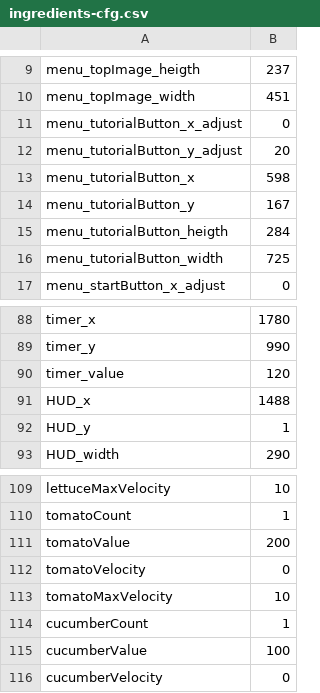
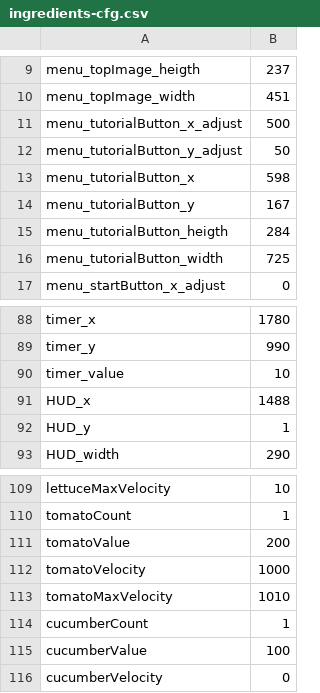
Before and after one commit to parreche/hamburger, a CSV file: Hamburger/assets/config/ingredients-cfg.csv, drawn as a sheet; only a part is shown, gaps mark what is left out.

```diff
--- a/Hamburger/assets/config/ingredients-cfg.csv
+++ b/Hamburger/assets/config/ingredients-cfg.csv
@@ -10,4 +10,4 @@ menu_topImage_heigth,237
 menu_topImage_width,451
-menu_tutorialButton_x_adjust,0
-menu_tutorialButton_y_adjust,20
+menu_tutorialButton_x_adjust,500
+menu_tutorialButton_y_adjust,50
 menu_tutorialButton_x,598
@@ -89,3 +89,3 @@ timer_x,1780
 timer_y,990
-timer_value,120
+timer_value,10
 HUD_x,1488
@@ -111,4 +111,4 @@ tomatoCount,1
 tomatoValue,200
-tomatoVelocity,0
-tomatoMaxVelocity,10
+tomatoVelocity,1000
+tomatoMaxVelocity,1010
 cucumberCount,1
```
Also changed, not shown: 15 other files.
